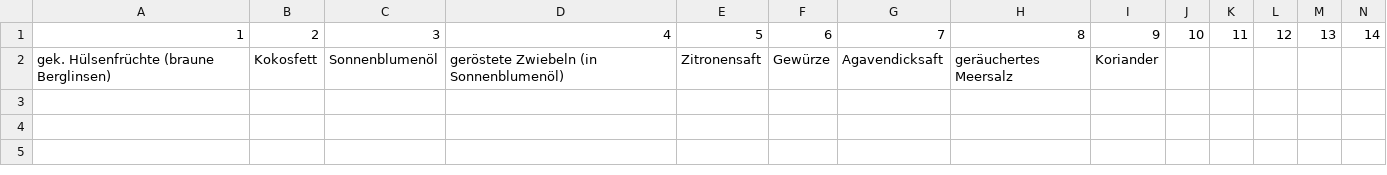
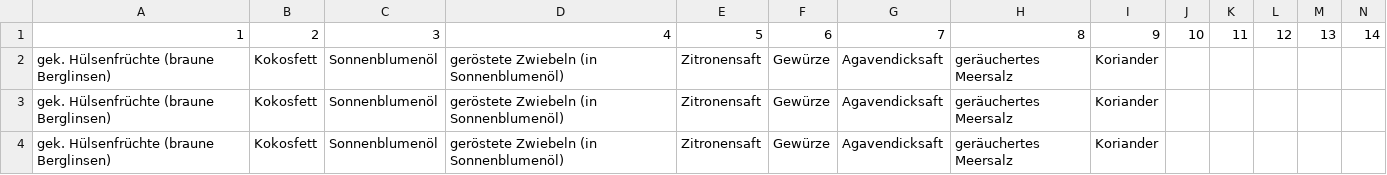
Before and after one commit to EmWhyy/Hacking-Food-Recipes, a CSV file: data/ingredients.csv, drawn as a sheet; only a part is shown; rows hold the shown columns only; the diff names each change by its address in the sheet, - before the commit and + after, or states it on an @@ line.

```diff
--- a/data/ingredients.csv
+++ b/data/ingredients.csv
+row 3: gek. Hülsenfrüchte (braune Berglinsen) | Kokosfett | Sonnenblumenöl | geröstete Zwiebeln (in Sonnenblumenöl) | Zitronensaft | Gewürze | Agavendicksaft | geräuchertes Meersalz | Koriander
+row 4: gek. Hülsenfrüchte (braune Berglinsen) | Kokosfett | Sonnenblumenöl | geröstete Zwiebeln (in Sonnenblumenöl) | Zitronensaft | Gewürze | Agavendicksaft | geräuchertes Meersalz | Koriander
```
Also changed, not shown: 3 other files.
